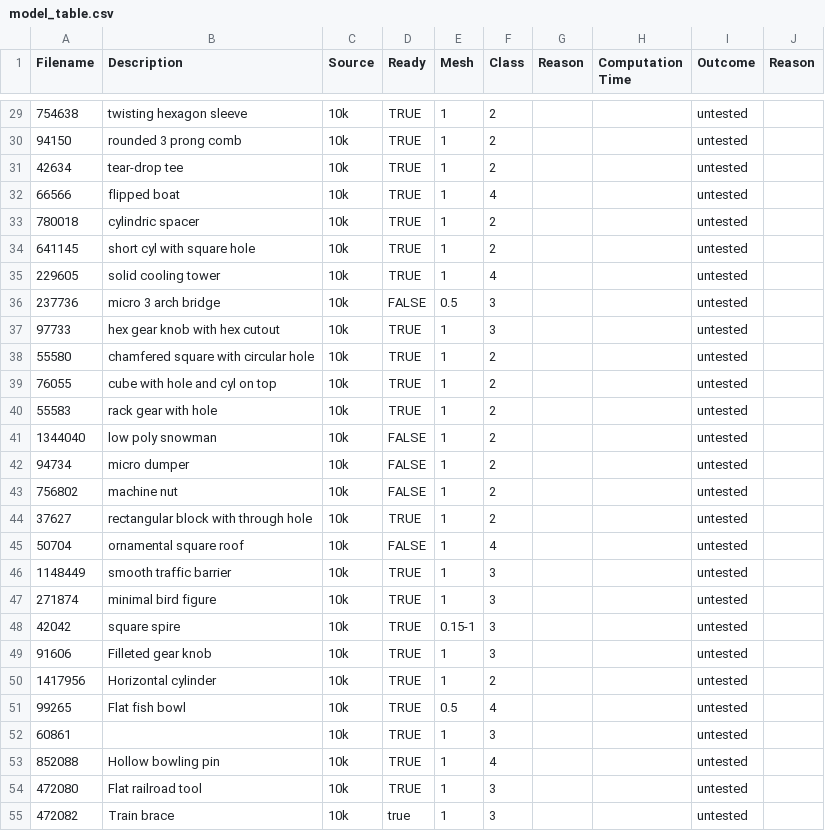
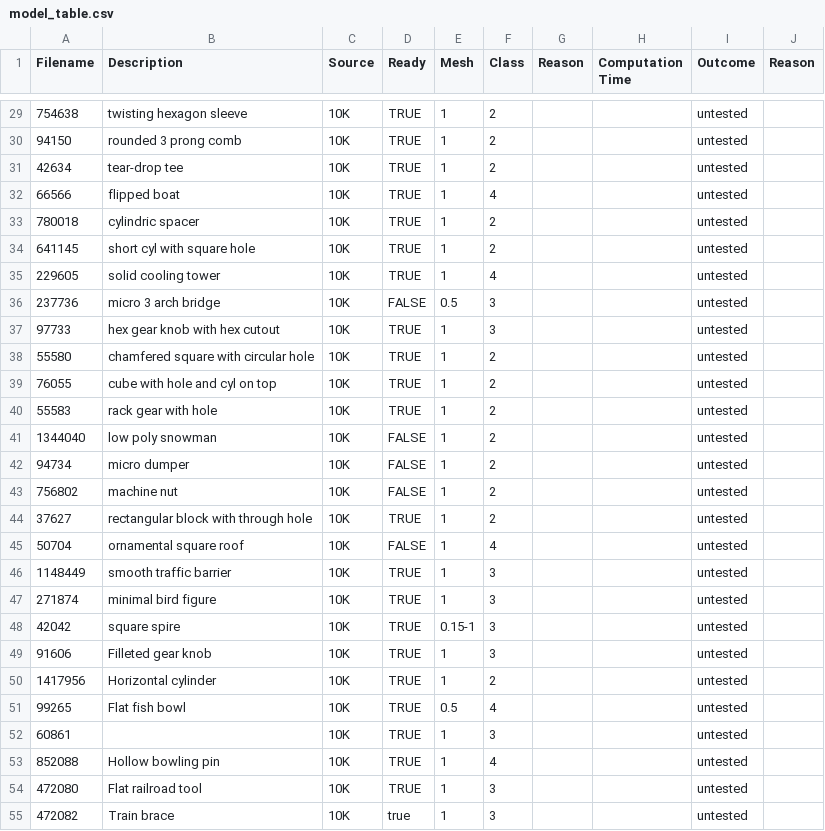
Before and after one commit to brianESte/master_thesis, a CSV file: resources/model_table.csv, drawn as a sheet; only a part is shown, gaps mark what is left out; the diff covers the shown part only; the diff names each change by its address in the sheet, - before the commit and + after, or states it on an @@ line.

```diff
--- a/resources/model_table.csv
+++ b/resources/model_table.csv
-C29:C55 (Source): 10k
+C29:C55 (Source): 10K
```
Also changed, not shown: 25 edited cells elsewhere in this file, 11 other files.
